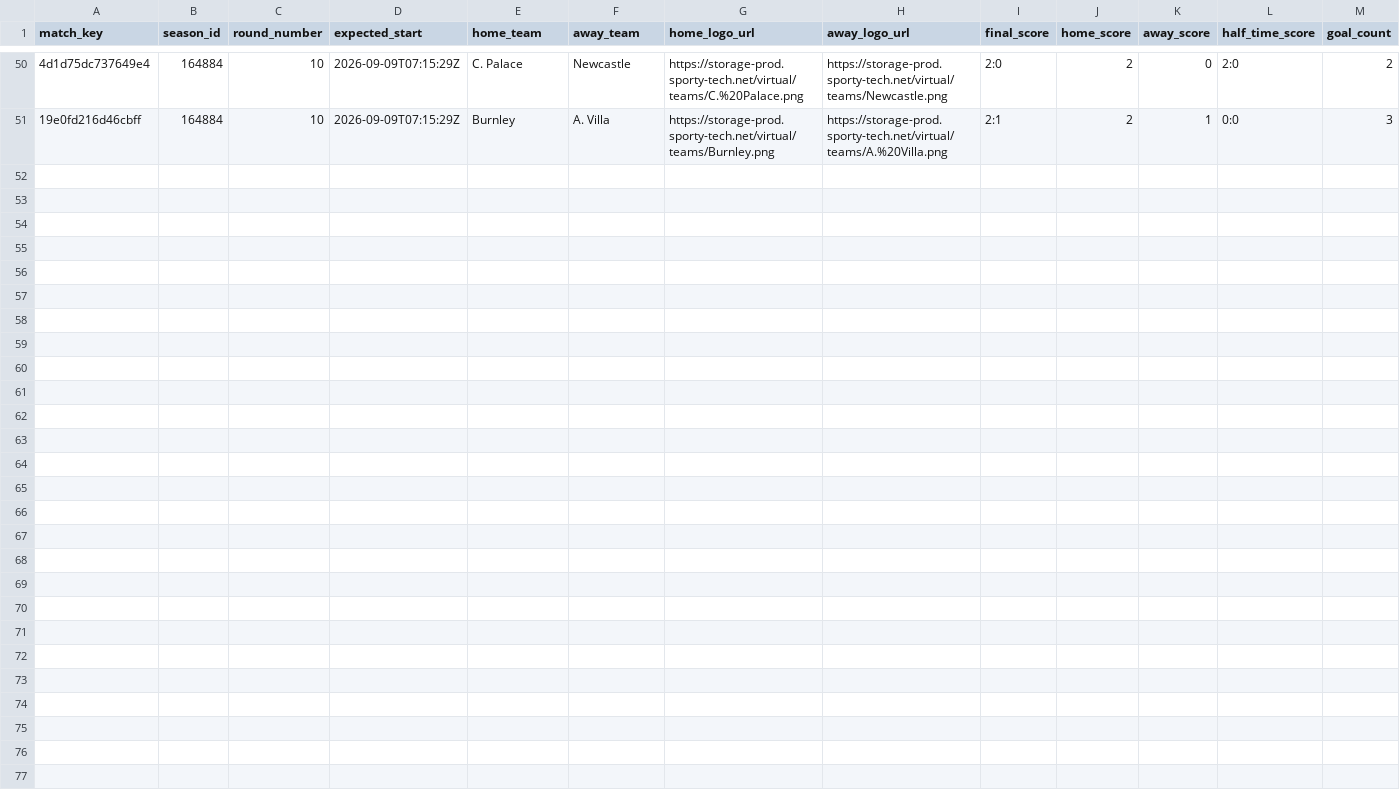
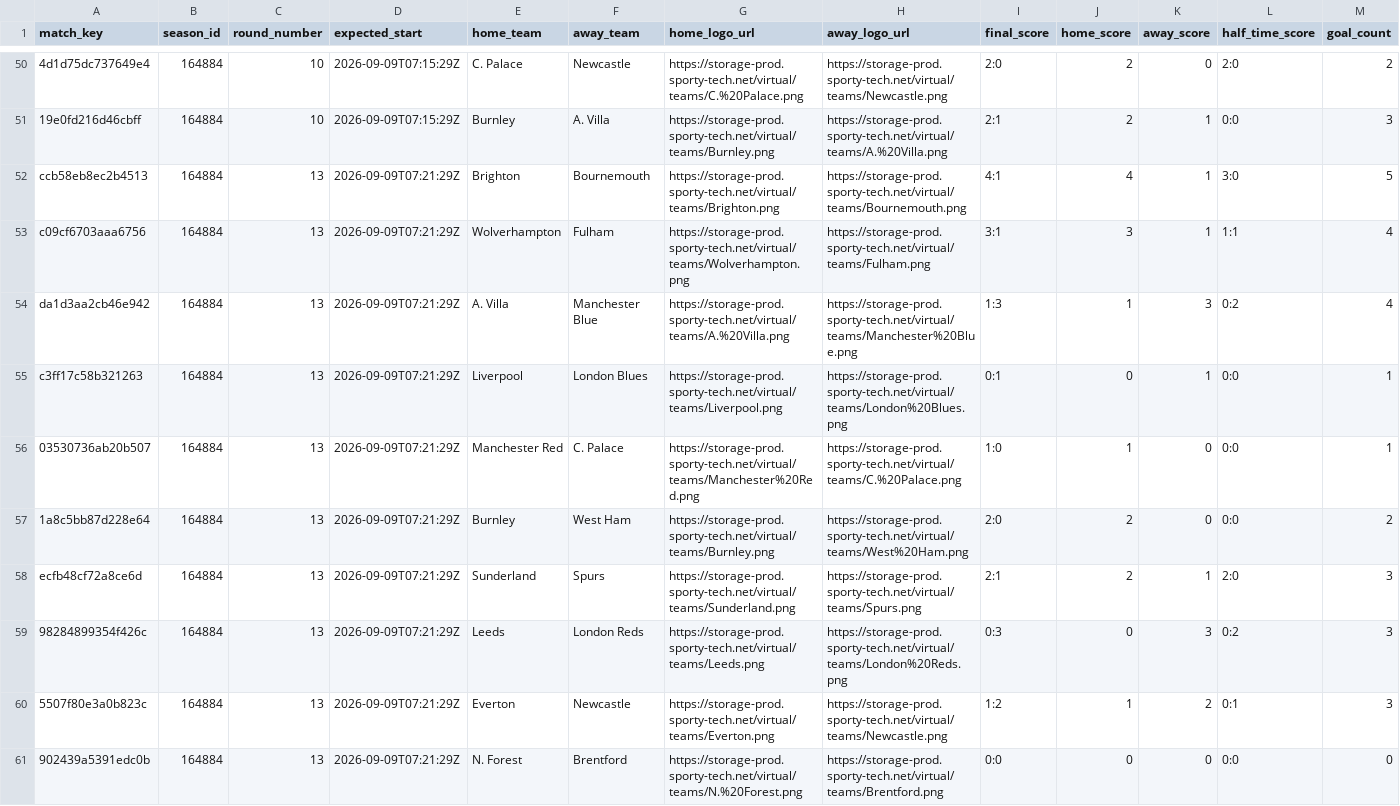
Before and after one commit to michaeldiary77-sys/virtual-leagues-collector, a CSV file: data/8035_english-league/matches.csv, drawn as a sheet; only a part is shown, gaps mark what is left out; rows hold the shown columns only; the diff names each change by its address in the sheet, - before the commit and + after, or states it on an @@ line.

```diff
--- a/data/8035_english-league/matches.csv
+++ b/data/8035_english-league/matches.csv
+row 52: ccb58eb8ec2b4513 | 164884 | 13 | 2026-09-09T07:21:29Z | Brighton | Bournemouth | https://storage-prod.sporty-tech.net/virtual/teams/Brighton.png | https://storage-prod.sporty-tech.net/virtual/teams/Bournemouth.png | 4:1 | 4 | 1 | 3:0 | 5
+row 53: c09cf6703aaa6756 | 164884 | 13 | 2026-09-09T07:21:29Z | Wolverhampton | Fulham | https://storage-prod.sporty-tech.net/virtual/teams/Wolverhampton.png | https://storage-prod.sporty-tech.net/virtual/teams/Fulham.png | 3:1 | 3 | 1 | 1:1 | 4
+row 54: da1d3aa2cb46e942 | 164884 | 13 | 2026-09-09T07:21:29Z | A. Villa | Manchester Blue | https://storage-prod.sporty-tech.net/virtual/teams/A.%20Villa.png | https://storage-prod.sporty-tech.net/virtual/teams/Manchester%20Blue.png | 1:3 | 1 | 3 | 0:2 | 4
+row 55: c3ff17c58b321263 | 164884 | 13 | 2026-09-09T07:21:29Z | Liverpool | London Blues | https://storage-prod.sporty-tech.net/virtual/teams/Liverpool.png | https://storage-prod.sporty-tech.net/virtual/teams/London%20Blues.png | 0:1 | 0 | 1 | 0:0 | 1
+row 56: 03530736ab20b507 | 164884 | 13 | 2026-09-09T07:21:29Z | Manchester Red | C. Palace | https://storage-prod.sporty-tech.net/virtual/teams/Manchester%20Red.png | https://storage-prod.sporty-tech.net/virtual/teams/C.%20Palace.png | 1:0 | 1 | 0 | 0:0 | 1
+row 57: 1a8c5bb87d228e64 | 164884 | 13 | 2026-09-09T07:21:29Z | Burnley | West Ham | https://storage-prod.sporty-tech.net/virtual/teams/Burnley.png | https://storage-prod.sporty-tech.net/virtual/teams/West%20Ham.png | 2:0 | 2 | 0 | 0:0 | 2
+row 58: ecfb48cf72a8ce6d | 164884 | 13 | 2026-09-09T07:21:29Z | Sunderland | Spurs | https://storage-prod.sporty-tech.net/virtual/teams/Sunderland.png | https://storage-prod.sporty-tech.net/virtual/teams/Spurs.png | 2:1 | 2 | 1 | 2:0 | 3
+row 59: 98284899354f426c | 164884 | 13 | 2026-09-09T07:21:29Z | Leeds | London Reds | https://storage-prod.sporty-tech.net/virtual/teams/Leeds.png | https://storage-prod.sporty-tech.net/virtual/teams/London%20Reds.png | 0:3 | 0 | 3 | 0:2 | 3
+row 60: 5507f80e3a0b823c | 164884 | 13 | 2026-09-09T07:21:29Z | Everton | Newcastle | https://storage-prod.sporty-tech.net/virtual/teams/Everton.png | https://storage-prod.sporty-tech.net/virtual/teams/Newcastle.png | 1:2 | 1 | 2 | 0:1 | 3
+row 61: 902439a5391edc0b | 164884 | 13 | 2026-09-09T07:21:29Z | N. Forest | Brentford | https://storage-prod.sporty-tech.net/virtual/teams/N.%20Forest.png | https://storage-prod.sporty-tech.net/virtual/teams/Brentford.png | 0:0 | 0 | 0 | 0:0 | 0
```
Also changed, not shown: data/8037_spanish-league/matches.csv, data/8056_champions-league/matches.csv, 38 other files.
